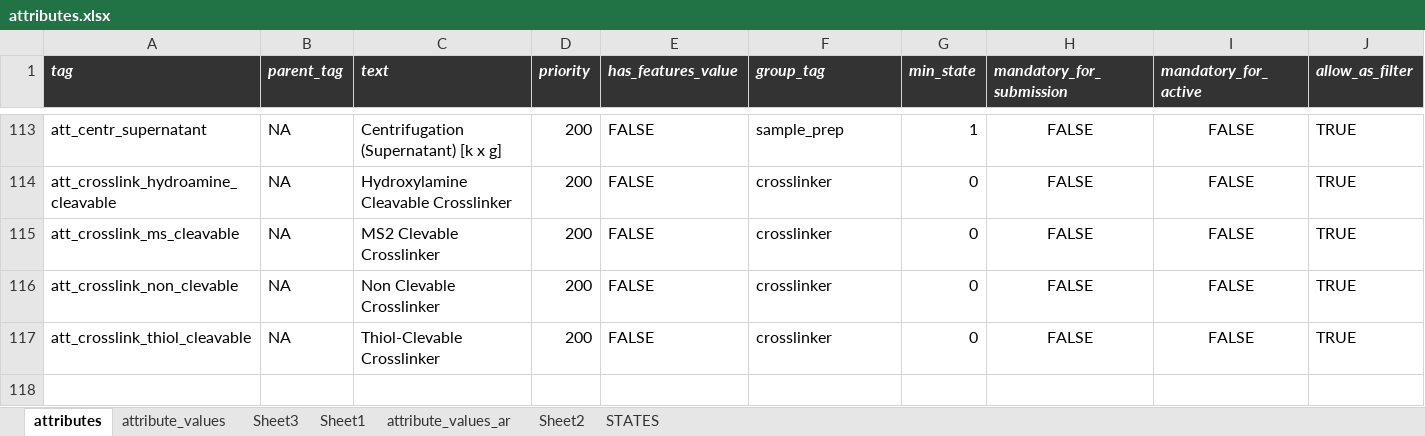
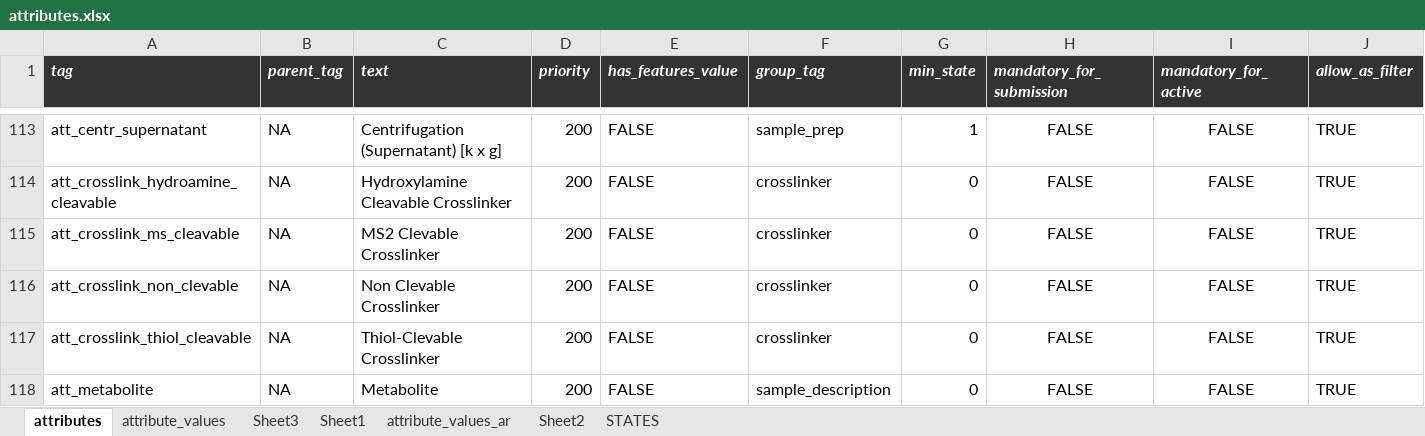
Before and after one commit to hnolCol/mitocube-backend, an Excel workbook: resources/attributes/attributes.xlsx, sheet attributes, drawn as a sheet; only a part is shown, gaps mark what is left out; values as stored, in another font and other column widths than the file's, no borders; conditional formats not drawn; rows hold the shown columns only; the diff names each change by its address in the sheet, - before the commit and + after, or states it on an @@ line.

```diff
--- a/resources/attributes/attributes.xlsx (sheet attributes)
+++ b/resources/attributes/attributes.xlsx (sheet attributes)
+row 118: att_metabolite | NA | Metabolite | 200 | FALSE | sample_description | 0 | FALSE | FALSE | TRUE
```
Also changed, not shown: sheet attribute_values.
